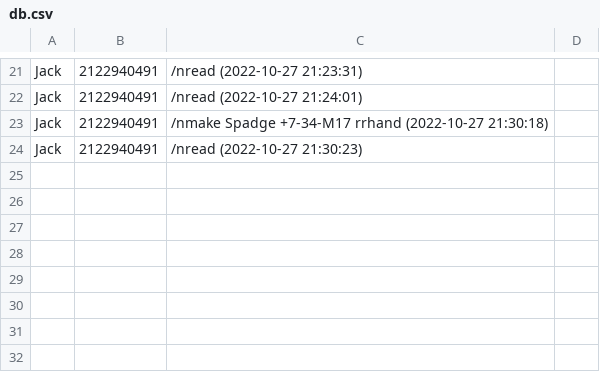
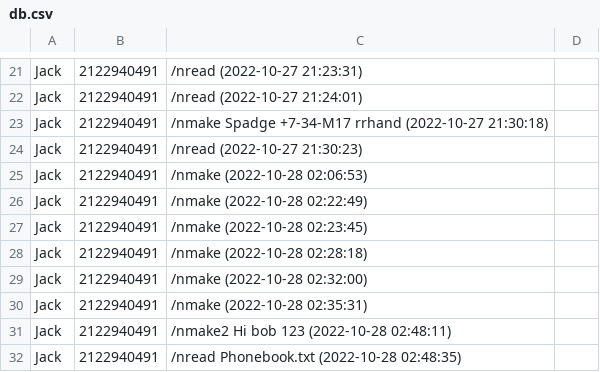
Before and after one commit to mor1bid/DZ92, a CSV file: db.csv, drawn as a sheet; only a part is shown, gaps mark what is left out; the diff names each change by its address in the sheet, - before the commit and + after, or states it on an @@ line.

```diff
--- a/db.csv
+++ b/db.csv
+row 25: Jack | 2122940491 | /nmake (2022-10-28 02:06:53)
+row 26: Jack | 2122940491 | /nmake (2022-10-28 02:22:49)
+row 27: Jack | 2122940491 | /nmake (2022-10-28 02:23:45)
+row 28: Jack | 2122940491 | /nmake (2022-10-28 02:28:18)
+row 29: Jack | 2122940491 | /nmake (2022-10-28 02:32:00)
+row 30: Jack | 2122940491 | /nmake (2022-10-28 02:35:31)
+row 31: Jack | 2122940491 | /nmake2 Hi bob 123 (2022-10-28 02:48:11)
+row 32: Jack | 2122940491 | /nread Phonebook.txt (2022-10-28 02:48:35)
```
Also changed, not shown: 5 other files.
